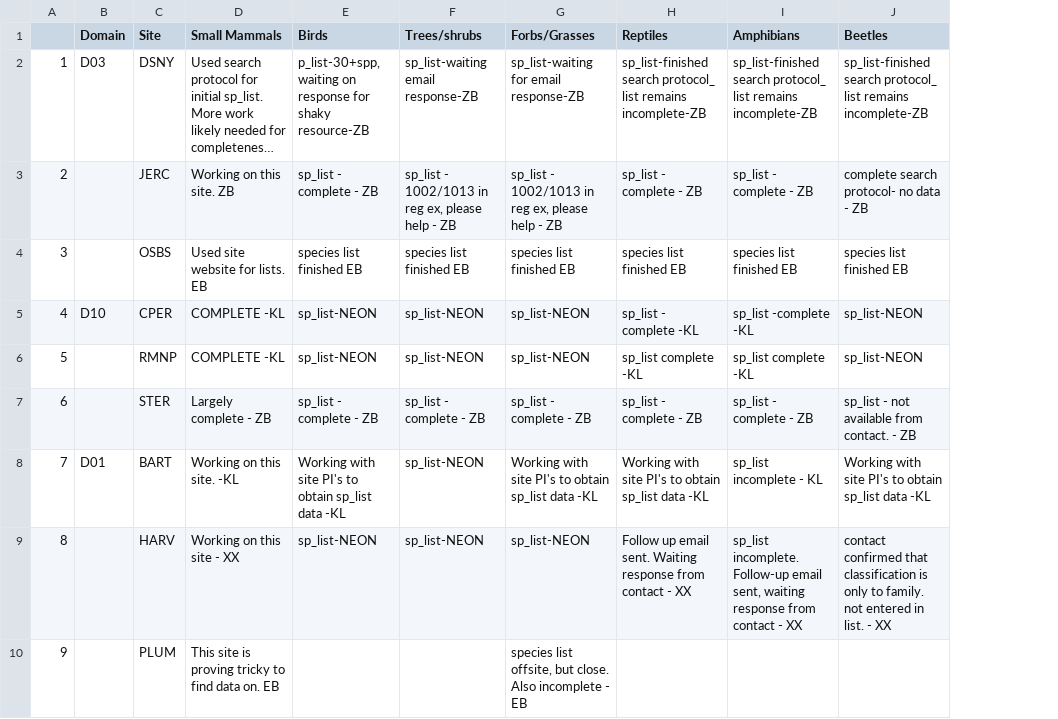
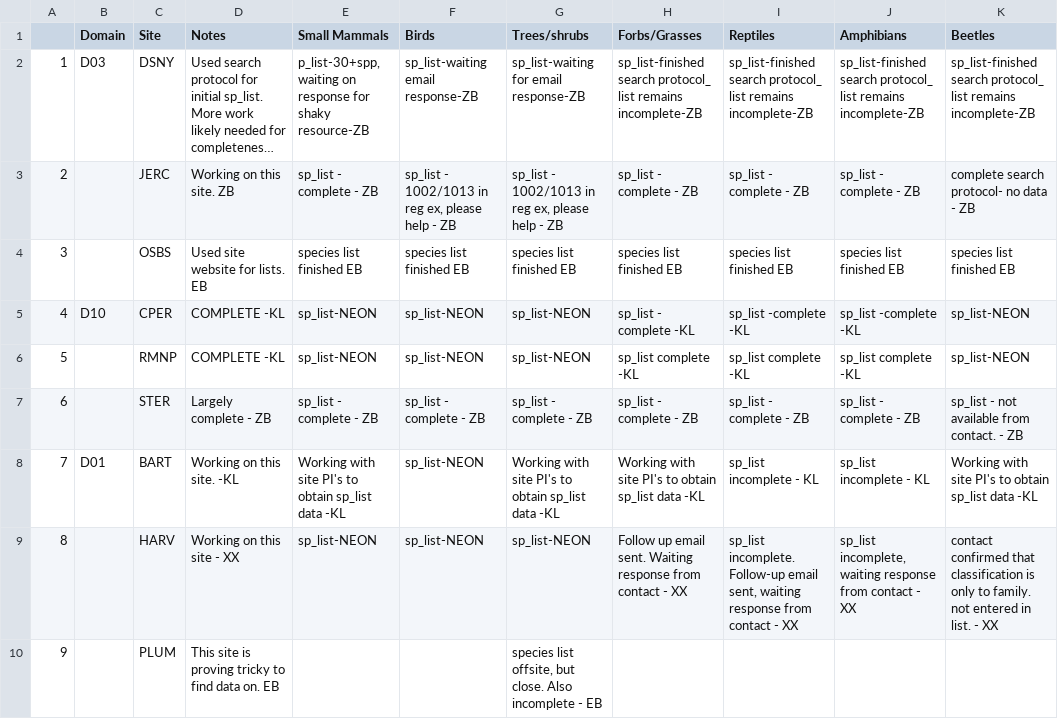
Before and after one commit to fluby/neonetods, a CSV file: data/task_matrix.csv, drawn as a sheet; only a part is shown; long unchanged cells end in …; addresses are those after the commit; the diff covers the shown part only; the diff names each change by its address in the sheet, - before the commit and + after, or states it on an @@ line.

Commit message:
task matrix, insert amphibians column

```diff
--- a/data/task_matrix.csv
+++ b/data/task_matrix.csv
+column E (Small Mammals), rows 2-9: p_list-30+spp, waiting on response for shaky resource-ZB | sp_list - complete - ZB | species list finished EB | sp_list-NEON | sp_list-NEON | sp_list - complete - ZB | Working with site PI's to obtain sp_list data -KL | sp_list-NEON
-D1: Small Mammals
+D1: Notes
-F2 (Birds): p_list-30+spp, waiting on response for shaky resource-ZB
+F2 (Birds): sp_list-waiting email response-ZB
-G2 (Trees/shrubs): sp_list-waiting email response-ZB
+G2 (Trees/shrubs): sp_list-waiting for email response-ZB
-H2 (Forbs/Grasses): sp_list-waiting for email response-ZB
+H2 (Forbs/Grasses): sp_list-finished search protocol_ list remains incomplete-ZB
-F3 (Birds): sp_list - complete - ZB
+F3 (Birds): sp_list - 1002/1013 in reg ex, please help - ZB
-H3 (Forbs/Grasses): sp_list - 1002/1013 in reg ex, please help - ZB
+H3 (Forbs/Grasses): sp_list - complete - ZB
-H5 (Forbs/Grasses): sp_list-NEON
+H5 (Forbs/Grasses): sp_list - complete -KL
-I5 (Reptiles): sp_list - complete -KL
+I5 (Reptiles): sp_list -complete -KL
-H6 (Forbs/Grasses): sp_list-NEON
+H6 (Forbs/Grasses): sp_list complete -KL
-F8 (Birds): Working with site PI's to obtain sp_list data -KL
+F8 (Birds): sp_list-NEON
-G8 (Trees/shrubs): sp_list-NEON
+G8 (Trees/shrubs): Working with site PI's to obtain sp_list data -KL
-I8 (Reptiles): Working with site PI's to obtain sp_list data -KL
+I8 (Reptiles): sp_list incomplete - KL
-H9 (Forbs/Grasses): sp_list-NEON
+H9 (Forbs/Grasses): Follow up email sent. Waiting response from contact - XX
-I9 (Reptiles): Follow up email sent. Waiting response from…
+I9 (Reptiles): sp_list incomplete. Follow-up email sent, waiting response from…
-J9 (Amphibians): sp_list incomplete. Follow-up email sent, waiting response…
+J9 (Amphibians): sp_list incomplete, waiting response…
-G10 (Trees/shrubs): (empty)
+G10 (Trees/shrubs): species list offsite, but close. Also incomplete - EB
-H10 (Forbs/Grasses): species list offsite, but close. Also incomplete - EB
+H10 (Forbs/Grasses): (empty)
```
Also changed, not shown: 38 edited cells elsewhere in this file, 1 other file.
